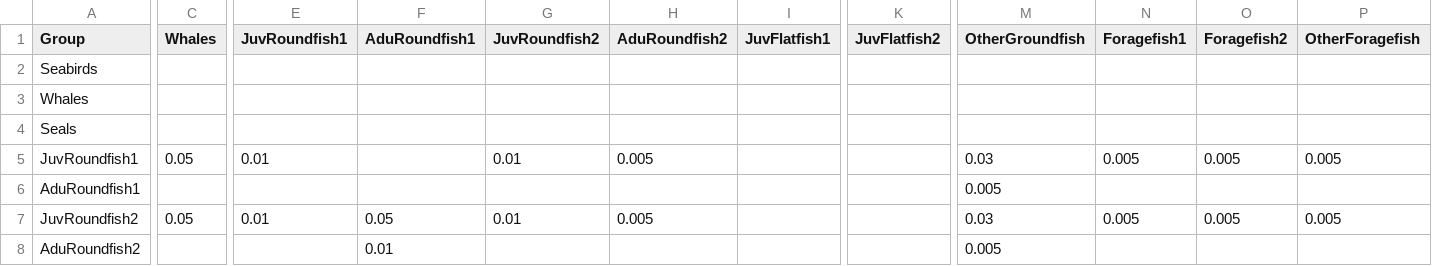
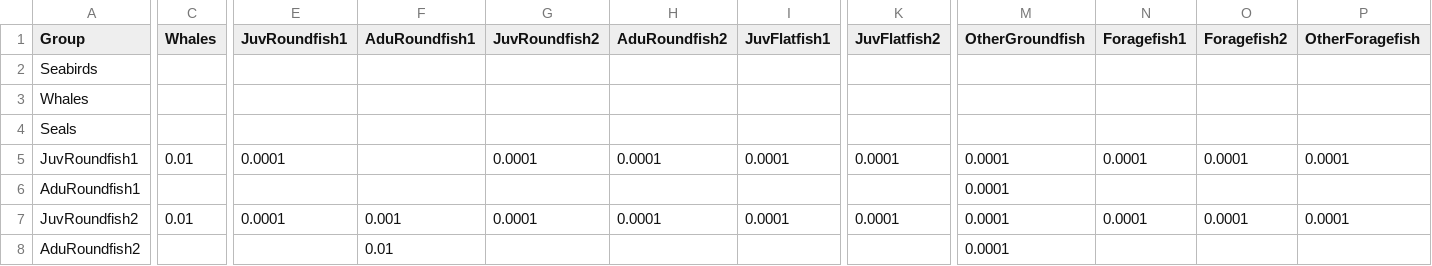
Before and after one commit to NOAA-EDAB/Rpath, a CSV file: data/REco_diet.csv, drawn as a sheet; only a part is shown, gaps mark what is left out; the diff covers the shown part only; the diff names each change by its address in the sheet, - before the commit and + after, or states it on an @@ line.

Commit message:
New Balanced REco

```diff
--- a/data/REco_diet.csv
+++ b/data/REco_diet.csv
-C5 (Whales): 0.05
+C5 (Whales): 0.01
-E5 (JuvRoundfish1): 0.01
+E5 (JuvRoundfish1): 0.0001
-G5 (JuvRoundfish2): 0.01
+G5 (JuvRoundfish2): 0.0001
-H5 (AduRoundfish2): 0.005
+H5 (AduRoundfish2): 0.0001
-I5 (JuvFlatfish1): (empty)
+I5 (JuvFlatfish1): 0.0001
-K5 (JuvFlatfish2): (empty)
+K5 (JuvFlatfish2): 0.0001
-M5 (OtherGroundfish): 0.03
+M5 (OtherGroundfish): 0.0001
-N5 (Foragefish1): 0.005
+N5 (Foragefish1): 0.0001
-O5 (Foragefish2): 0.005
+O5 (Foragefish2): 0.0001
-P5 (OtherForagefish): 0.005
+P5 (OtherForagefish): 0.0001
-M6 (OtherGroundfish): 0.005
+M6 (OtherGroundfish): 0.0001
-C7 (Whales): 0.05
+C7 (Whales): 0.01
-E7 (JuvRoundfish1): 0.01
+E7 (JuvRoundfish1): 0.0001
-F7 (AduRoundfish1): 0.05
+F7 (AduRoundfish1): 0.001
-G7 (JuvRoundfish2): 0.01
+G7 (JuvRoundfish2): 0.0001
-H7 (AduRoundfish2): 0.005
+H7 (AduRoundfish2): 0.0001
-I7 (JuvFlatfish1): (empty)
+I7 (JuvFlatfish1): 0.0001
-K7 (JuvFlatfish2): (empty)
+K7 (JuvFlatfish2): 0.0001
-M7 (OtherGroundfish): 0.03
+M7 (OtherGroundfish): 0.0001
-N7 (Foragefish1): 0.005
+N7 (Foragefish1): 0.0001
-O7 (Foragefish2): 0.005
+O7 (Foragefish2): 0.0001
-P7 (OtherForagefish): 0.005
+P7 (OtherForagefish): 0.0001
-M8 (OtherGroundfish): 0.005
+M8 (OtherGroundfish): 0.0001
```
Also changed, not shown: 81 edited cells elsewhere in this file, data/REco_juv.csv, data/REco_mod.csv.
